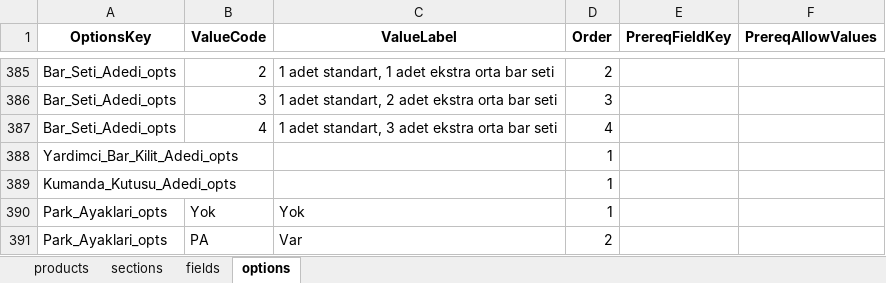
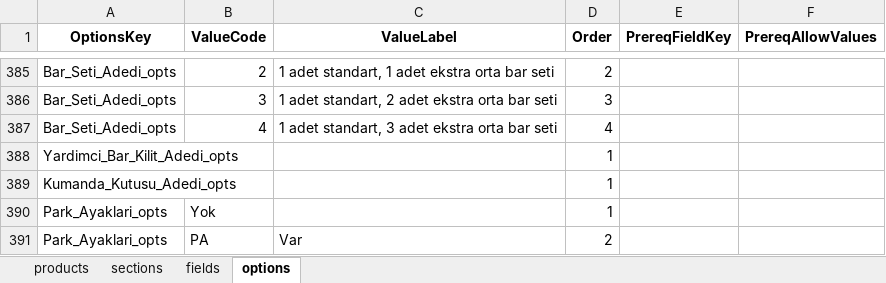
Before and after one commit to hsnylmz1837/uzun_kod_olustur_v19_patch2, an Excel workbook: data/schema.xlsx, sheet options, drawn as a sheet; only a part is shown, gaps mark what is left out; values as stored, in another font and other column widths than the file's, no borders; the diff names each change by its address in the sheet, - before the commit and + after, or states it on an @@ line.

```diff
--- a/data/schema.xlsx (sheet options)
+++ b/data/schema.xlsx (sheet options)
-C390 (ValueLabel): Yok
+C390 (ValueLabel): (empty)
```
Also changed, not shown: sheet fields.
